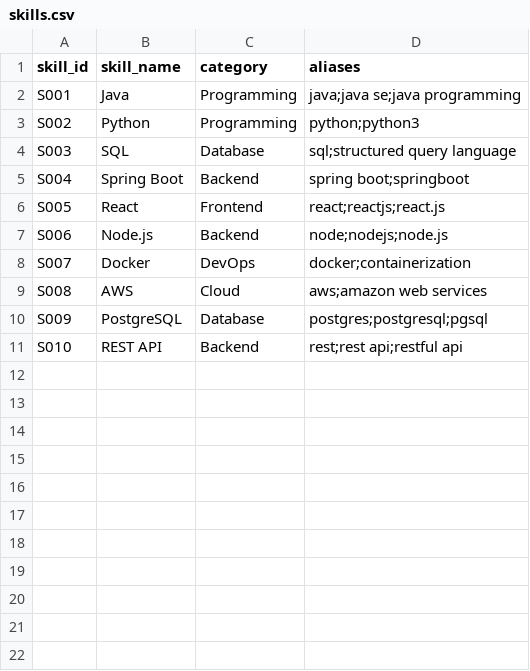
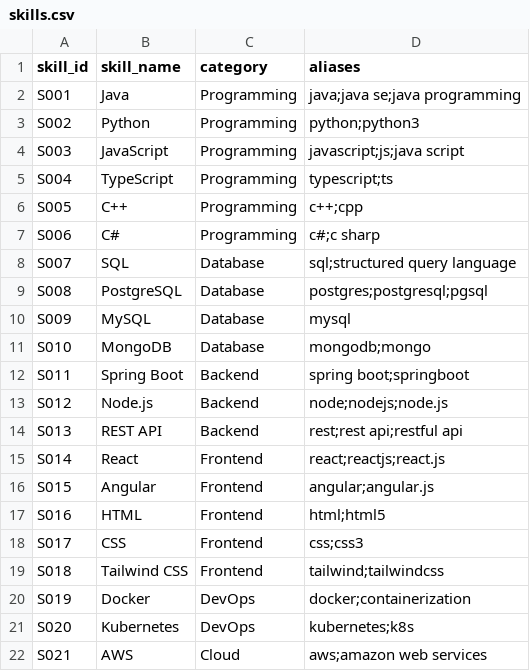
Before and after one commit to gaurav-3bhu1/SkillSync, a CSV file: data/raw/skills.csv, drawn as a sheet; only a part is shown; the diff covers the shown part only.

```diff
--- a/data/raw/skills.csv
+++ b/data/raw/skills.csv
@@ -3,9 +3,20 @@ S001,Java,Programming,"java;java se;java programming"
 S002,Python,Programming,"python;python3"
-S003,SQL,Database,"sql;structured query language"
-S004,Spring Boot,Backend,"spring boot;springboot"
-S005,React,Frontend,"react;reactjs;react.js"
-S006,Node.js,Backend,"node;nodejs;node.js"
-S007,Docker,DevOps,"docker;containerization"
-S008,AWS,Cloud,"aws;amazon web services"
-S009,PostgreSQL,Database,"postgres;postgresql;pgsql"
-S010,REST API,Backend,"rest;rest api;restful api"
+S003,JavaScript,Programming,"javascript;js;java script"
+S004,TypeScript,Programming,"typescript;ts"
+S005,C++,Programming,"c++;cpp"
+S006,C#,Programming,"c#;c sharp"
+S007,SQL,Database,"sql;structured query language"
+S008,PostgreSQL,Database,"postgres;postgresql;pgsql"
+S009,MySQL,Database,"mysql"
+S010,MongoDB,Database,"mongodb;mongo"
+S011,Spring Boot,Backend,"spring boot;springboot"
+S012,Node.js,Backend,"node;nodejs;node.js"
+S013,REST API,Backend,"rest;rest api;restful api"
+S014,React,Frontend,"react;reactjs;react.js"
+S015,Angular,Frontend,"angular;angular.js"
+S016,HTML,Frontend,"html;html5"
+S017,CSS,Frontend,"css;css3"
+S018,Tailwind CSS,Frontend,"tailwind;tailwindcss"
+S019,Docker,DevOps,"docker;containerization"
+S020,Kubernetes,DevOps,"kubernetes;k8s"
+S021,AWS,Cloud,"aws;amazon web services"
```
Also changed, not shown: 24 added rows elsewhere in this file, data/raw/courses.csv, 2 other files.
